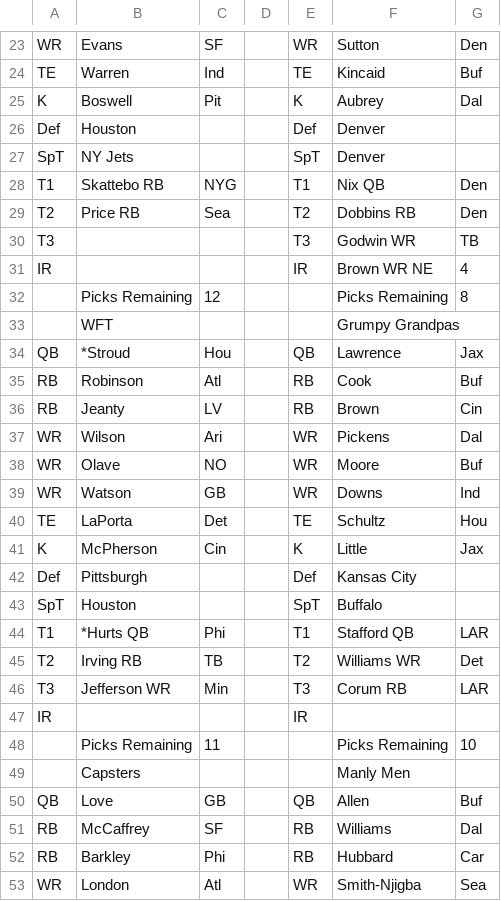
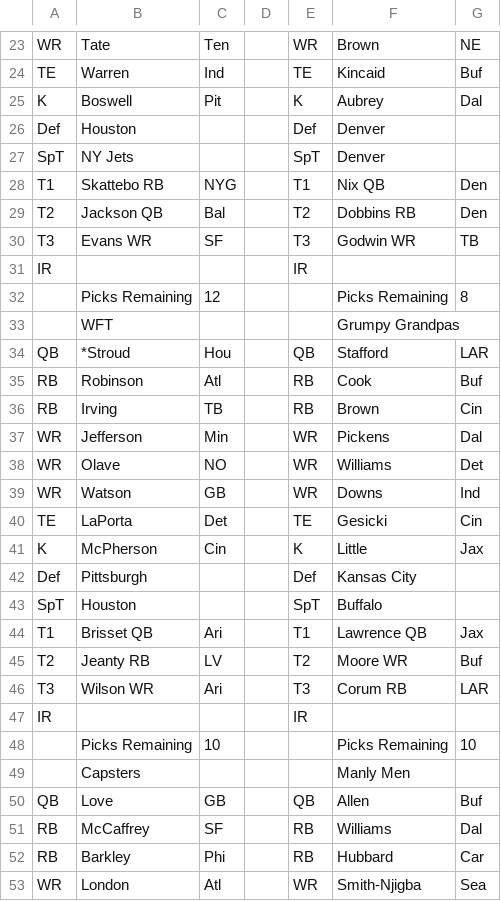
Before and after one commit to mofo110/loffl-rankings, a CSV file: data/input_org_chart.csv, drawn as a sheet; only a part is shown, gaps mark what is left out; the diff covers the shown part only; the diff names each change by its address in the sheet, - before the commit and + after, or states it on an @@ line.

```diff
--- a/data/input_org_chart.csv
+++ b/data/input_org_chart.csv
-B23: Evans
+B23: Tate
-C23: SF
+C23: Ten
-F23: Sutton
+F23: Brown
-G23: Den
+G23: NE
-B29: Price RB
+B29: Jackson QB
-C29: Sea
+C29: Bal
-B30: (empty)
+B30: Evans WR
-C30: (empty)
+C30: SF
-F31: Brown WR NE
+F31: (empty)
-G31: 4
+G31: (empty)
-F34: Lawrence
+F34: Stafford
-G34: Jax
+G34: LAR
-B36: Jeanty
+B36: Irving
-C36: LV
+C36: TB
-B37: Wilson
+B37: Jefferson
-C37: Ari
+C37: Min
-F38: Moore
+F38: Williams
-G38: Buf
+G38: Det
-F40: Schultz
+F40: Gesicki
-G40: Hou
+G40: Cin
-B44: *Hurts QB
+B44: Brisset QB
-C44: Phi
+C44: Ari
-F44: Stafford QB
+F44: Lawrence QB
-G44: LAR
+G44: Jax
-B45: Irving RB
+B45: Jeanty RB
-C45: TB
+C45: LV
-F45: Williams WR
+F45: Moore WR
-G45: Det
+G45: Buf
-B46: Jefferson WR
+B46: Wilson WR
-C46: Min
+C46: Ari
-C48: 11
+C48: 10
```
Also changed, not shown: 54 edited cells elsewhere in this file.
